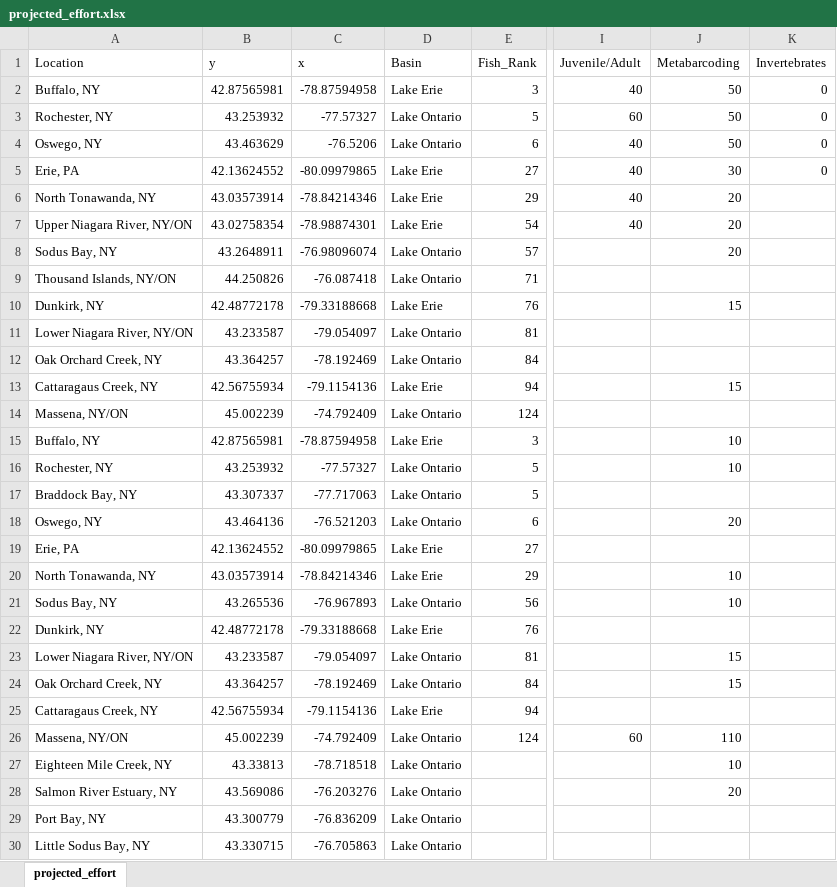
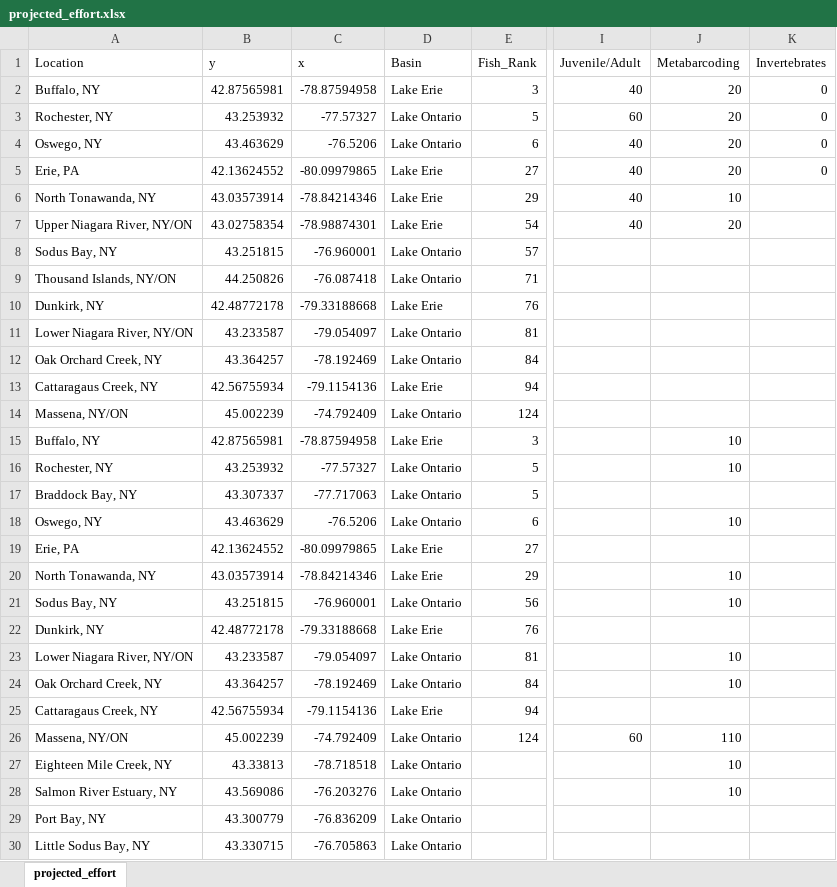
Before and after one commit to jcochran-usfws/Implementation_Planning, an Excel workbook: data/projected_effort.xlsx, sheet projected_effort, drawn as a sheet; only a part is shown, gaps mark what is left out; values as stored, in another font and other column widths than the file's, no borders; the diff names each change by its address in the sheet, - before the commit and + after, or states it on an @@ line.

Commit message:
updated xlsx and r script
Updated changes to xlsx and r script

```diff
--- a/data/projected_effort.xlsx (sheet projected_effort)
+++ b/data/projected_effort.xlsx (sheet projected_effort)
-J2:J4 (Metabarcoding): 50
+J2:J4 (Metabarcoding): 20
-J5 (Metabarcoding): 30
+J5 (Metabarcoding): 20
-J6 (Metabarcoding): 20
+J6 (Metabarcoding): 10
-B8 (y): 43.2648911
+B8 (y): 43.251815
-C8 (x): -76.98096074
+C8 (x): -76.960001
-J8 (Metabarcoding): 20
+J8 (Metabarcoding): (empty)
-J10 (Metabarcoding): 15
+J10 (Metabarcoding): (empty)
-J13 (Metabarcoding): 15
+J13 (Metabarcoding): (empty)
-B18 (y): 43.464136
+B18 (y): 43.463629
-C18 (x): -76.521203
+C18 (x): -76.5206
-J18 (Metabarcoding): 20
+J18 (Metabarcoding): 10
-B21 (y): 43.265536
+B21 (y): 43.251815
-C21 (x): -76.967893
+C21 (x): -76.960001
-J23:J24 (Metabarcoding): 15
+J23:J24 (Metabarcoding): 10
-J28 (Metabarcoding): 20
+J28 (Metabarcoding): 10
```
Also changed, not shown: data/metaB_effort.xlsx, 5 other files.
